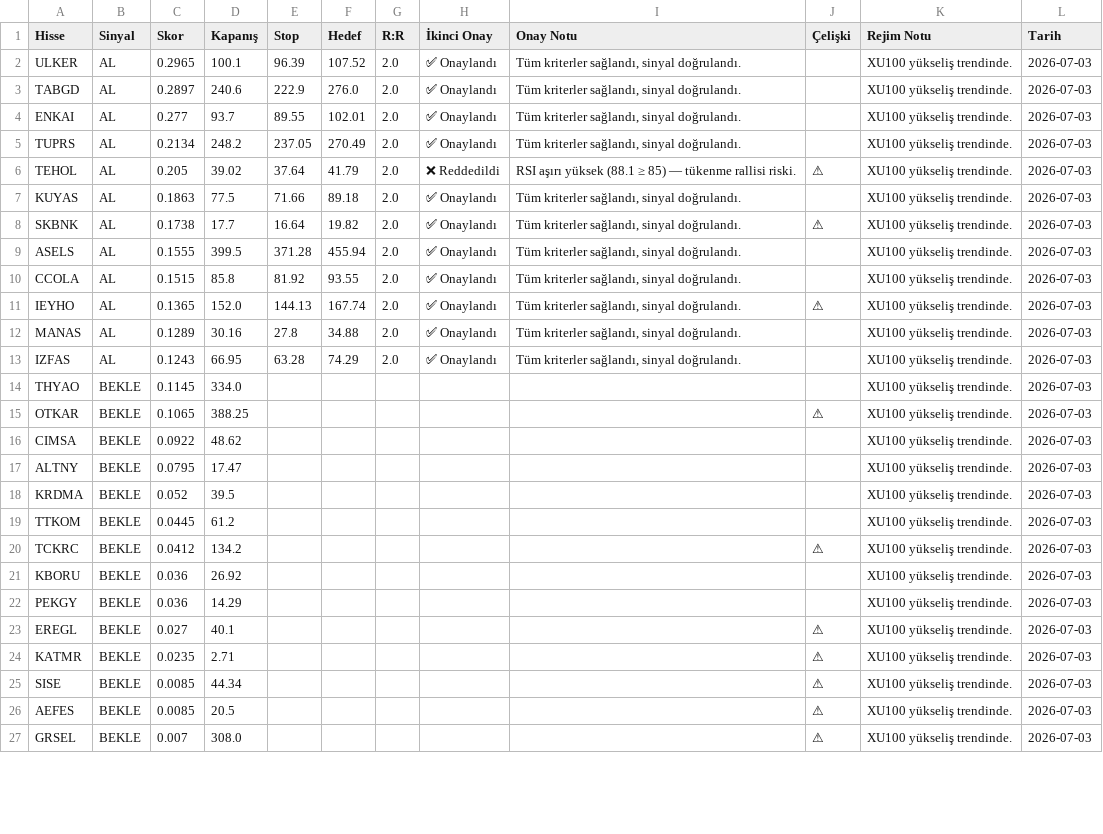
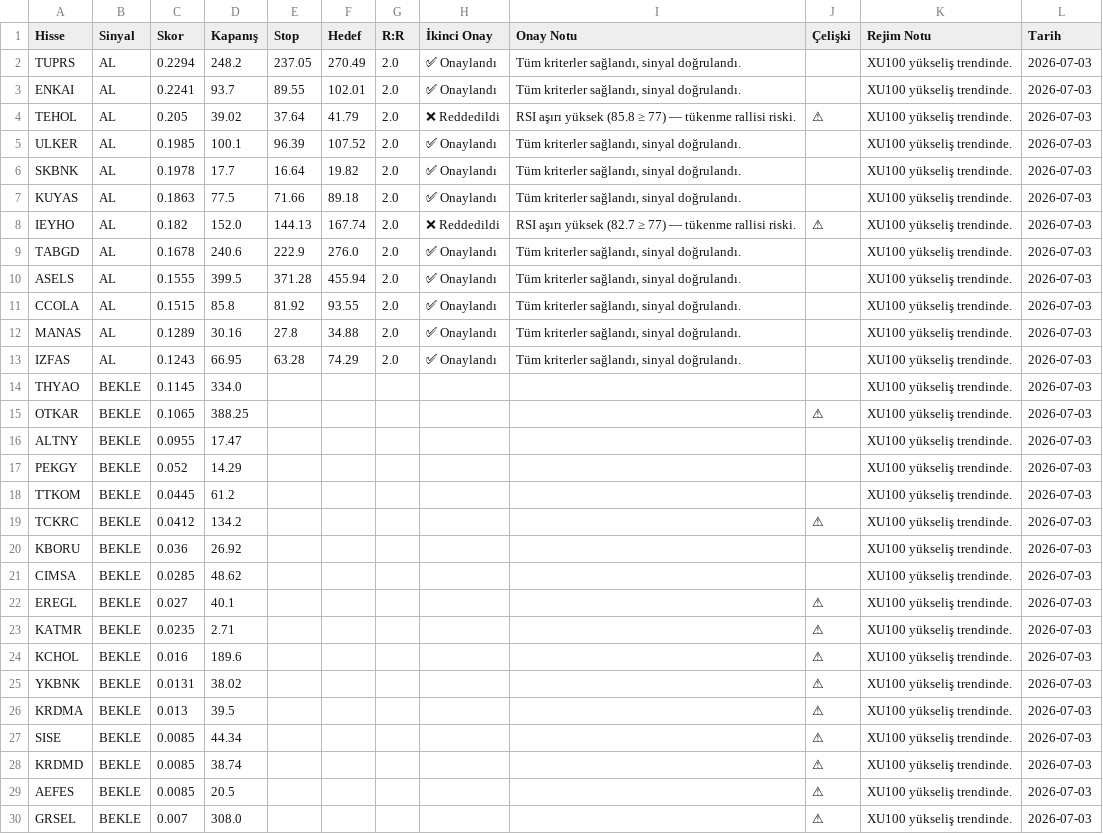
Before and after one commit to thimotheyone-dev/bist-night-analyst-claude-, a CSV file: data/processed/latest_signals.csv, drawn as a sheet; only a part is shown; removed rows and columns are numbered as before the commit, all else as after; the diff covers the shown part only; the diff names each change by its address in the sheet, - before the commit and + after, or states it on an @@ line.

```diff
--- a/data/processed/latest_signals.csv
+++ b/data/processed/latest_signals.csv
-A2 (Hisse): ULKER
+A2 (Hisse): TUPRS
-C2 (Skor): 0.2965
+C2 (Skor): 0.2294
-D2 (Kapanış): 100.1
+D2 (Kapanış): 248.2
-E2 (Stop): 96.39
+E2 (Stop): 237.05
-F2 (Hedef): 107.52
+F2 (Hedef): 270.49
-row 3: TABGD | AL | 0.2897 | 240.6 | 222.9 | 276.0 | 2.0 | ✅ Onaylandı | Tüm kriterler sağlandı, sinyal doğrulandı. |  | XU100 yükseliş trendinde. | 2026-07-03
-C3 (Skor): 0.277
+C3 (Skor): 0.2241
-row 5: TUPRS | AL | 0.2134 | 248.2 | 237.05 | 270.49 | 2.0 | ✅ Onaylandı | Tüm kriterler sağlandı, sinyal doğrulandı. |  | XU100 yükseliş trendinde. | 2026-07-03
-I4 (Onay Notu): …aşırı yüksek (88.1 ≥ 85) — tükenme…
+I4 (Onay Notu): …aşırı yüksek (85.8 ≥ 77) — tükenme…
+row 5: ULKER | AL | 0.1985 | 100.1 | 96.39 | 107.52 | 2.0 | ✅ Onaylandı | Tüm kriterler sağlandı, sinyal doğrulandı. |  | XU100 yükseliş trendinde. | 2026-07-03
+row 6: SKBNK | AL | 0.1978 | 17.7 | 16.64 | 19.82 | 2.0 | ✅ Onaylandı | Tüm kriterler sağlandı, sinyal doğrulandı. |  | XU100 yükseliş trendinde. | 2026-07-03
+row 8: IEYHO | AL | 0.182 | 152.0 | 144.13 | 167.74 | 2.0 | ❌ Reddedildi | RSI aşırı yüksek (82.7 ≥ 77) — tükenme rallisi riski. | ⚠ | XU100 yükseliş trendinde. | 2026-07-03
-A9 (Hisse): SKBNK
+A9 (Hisse): TABGD
-C9 (Skor): 0.1738
+C9 (Skor): 0.1678
-D9 (Kapanış): 17.7
+D9 (Kapanış): 240.6
-E9 (Stop): 16.64
+E9 (Stop): 222.9
-F9 (Hedef): 19.82
+F9 (Hedef): 276.0
-J9 (Çelişki): ⚠
+J9 (Çelişki): (empty)
-row 11: IEYHO | AL | 0.1365 | 152.0 | 144.13 | 167.74 | 2.0 | ✅ Onaylandı | Tüm kriterler sağlandı, sinyal doğrulandı. | ⚠ | XU100 yükseliş trendinde. | 2026-07-03
-row 16: CIMSA | BEKLE | 0.0922 | 48.62 |  |  |  |  |  |  | XU100 yükseliş trendinde. | 2026-07-03
-C16 (Skor): 0.0795
+C16 (Skor): 0.0955
-A17 (Hisse): KRDMA
+A17 (Hisse): PEKGY
-D17 (Kapanış): 39.5
+D17 (Kapanış): 14.29
-A21 (Hisse): PEKGY
+A21 (Hisse): CIMSA
-C21 (Skor): 0.036
+C21 (Skor): 0.0285
-D21 (Kapanış): 14.29
+D21 (Kapanış): 48.62
+row 24: KCHOL | BEKLE | 0.016 | 189.6 |  |  |  |  |  | ⚠ | XU100 yükseliş trendinde. | 2026-07-03
+row 25: YKBNK | BEKLE | 0.0131 | 38.02 |  |  |  |  |  | ⚠ | XU100 yükseliş trendinde. | 2026-07-03
+row 26: KRDMA | BEKLE | 0.013 | 39.5 |  |  |  |  |  | ⚠ | XU100 yükseliş trendinde. | 2026-07-03
+row 28: KRDMD | BEKLE | 0.0085 | 38.74 |  |  |  |  |  | ⚠ | XU100 yükseliş trendinde. | 2026-07-03
```
Also changed, not shown: 2 added rows, 5 removed rows and 25 edited cells elsewhere in this file, data/processed/predictions_log.csv, 1 other file.
